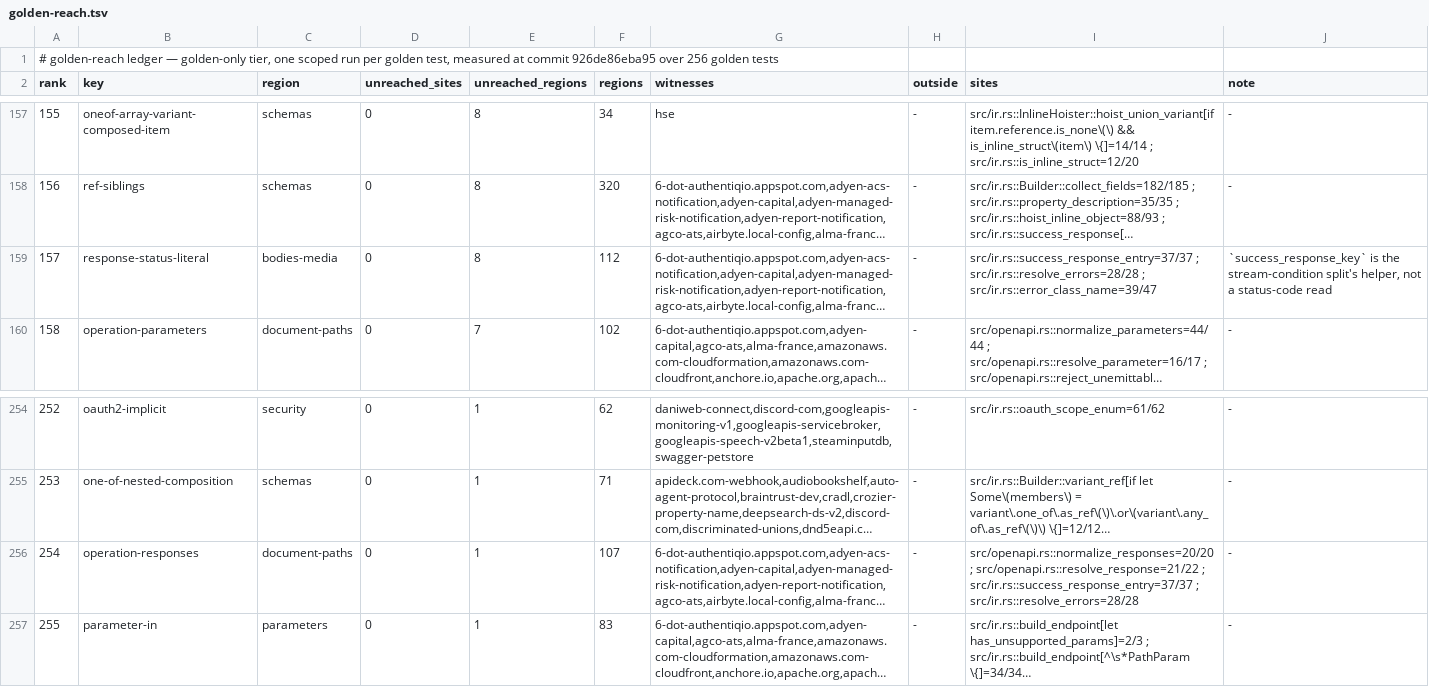
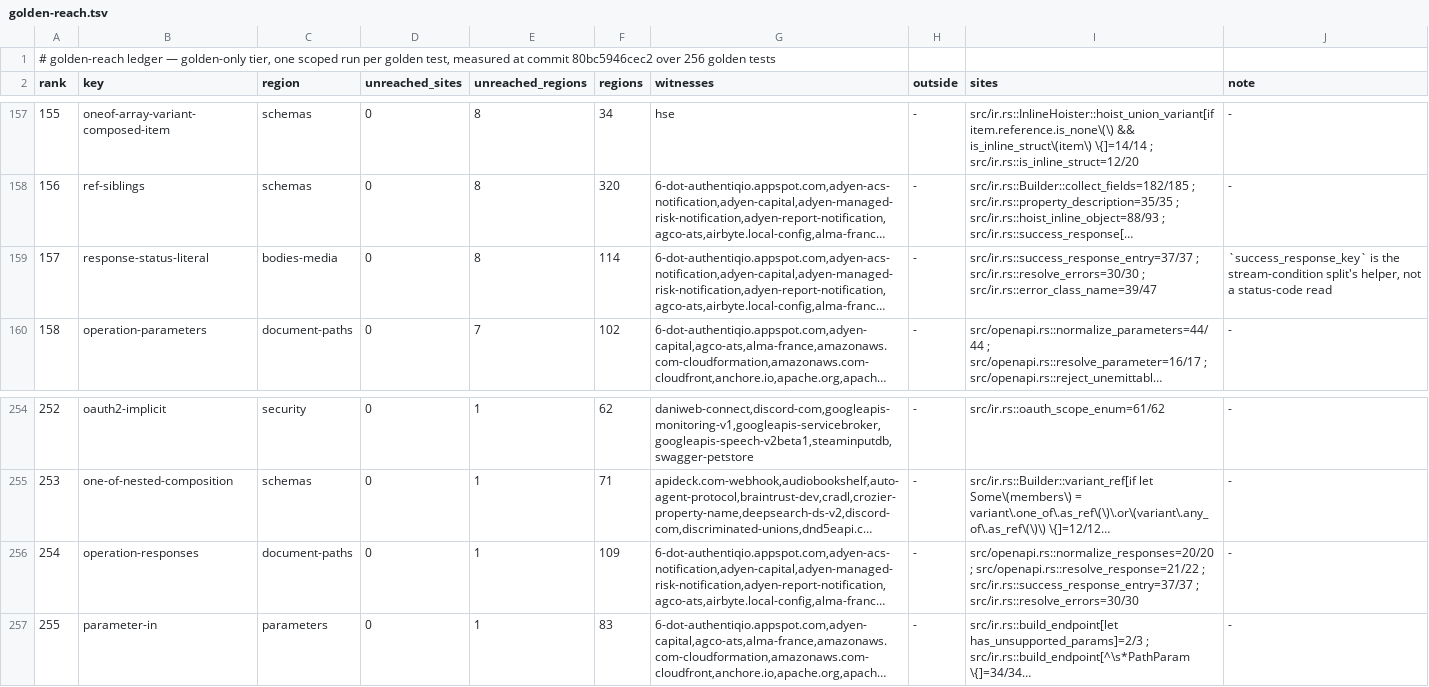
Before and after one commit to nickderobertis/crozier, a TSV file: docs/openapi-surface/golden-reach.tsv, drawn as a sheet; only a part is shown, gaps mark what is left out; long unchanged cells end in …; the diff names each change by its address in the sheet, - before the commit and + after, or states it on an @@ line.

```diff
--- a/docs/openapi-surface/golden-reach.tsv
+++ b/docs/openapi-surface/golden-reach.tsv
-A1 (rank): …at commit 926de86eba95 over 256…
+A1 (rank): …at commit 80bc5946cec2 over 256…
-F159 (regions): 112
+F159 (regions): 114
-I159 (sites): src/ir.rs::success_response_entry=37/37 ; src/ir.rs::resolve_errors=28/28 ; src/ir.rs::error_class_name=39/47
+I159 (sites): src/ir.rs::success_response_entry=37/37 ; src/ir.rs::resolve_errors=30/30 ; src/ir.rs::error_class_name=39/47
-F256 (regions): 107
+F256 (regions): 109
-I256 (sites): …src/ir.rs::success_response_entry=37/37 ; src/ir.rs::resolve_errors=28/28
+I256 (sites): …src/ir.rs::success_response_entry=37/37 ; src/ir.rs::resolve_errors=30/30
```
Also changed, not shown: 2 other files.
